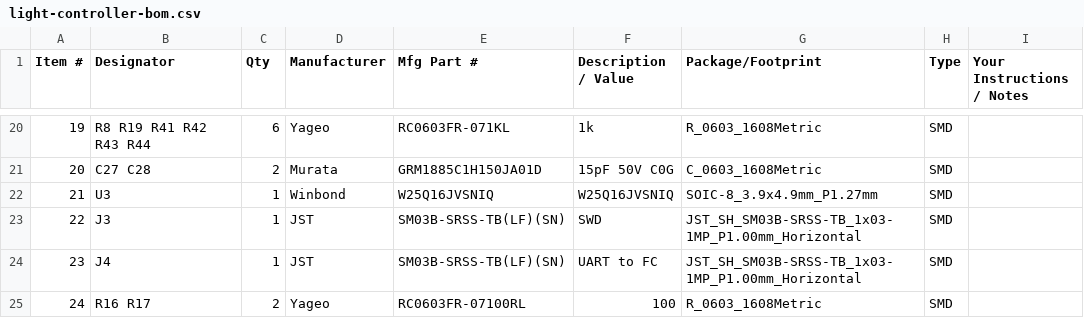
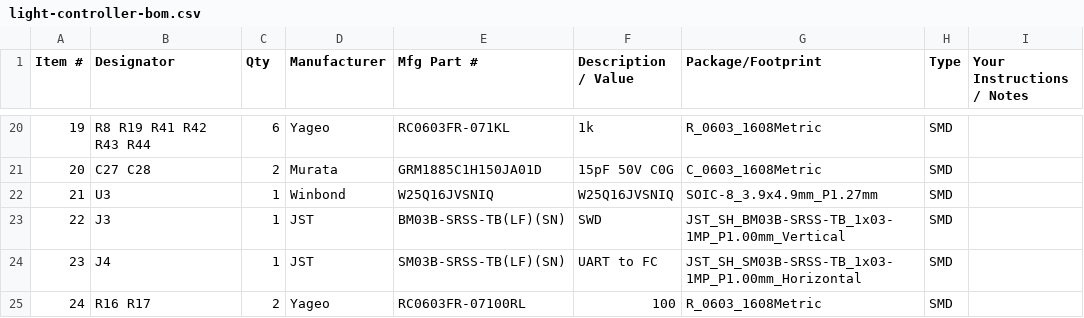
Before and after one commit to benlamonica/drone-show, a CSV file: hardware/light-controller/fab/light-controller-bom.csv, drawn as a sheet; only a part is shown, gaps mark what is left out.

```diff
--- a/hardware/light-controller/fab/light-controller-bom.csv
+++ b/hardware/light-controller/fab/light-controller-bom.csv
@@ -22,3 +22,3 @@ Item #,Designator,Qty,Manufacturer,Mfg Part #,Description / Value,Package/Footpr
 21,U3,1,Winbond,W25Q16JVSNIQ,W25Q16JVSNIQ,SOIC-8_3.9x4.9mm_P1.27mm,SMD,
-22,J3,1,JST,SM03B-SRSS-TB(LF)(SN),SWD,JST_SH_SM03B-SRSS-TB_1x03-1MP_P1.00mm_Horizontal,SMD,
+22,J3,1,JST,BM03B-SRSS-TB(LF)(SN),SWD,JST_SH_BM03B-SRSS-TB_1x03-1MP_P1.00mm_Vertical,SMD,
 23,J4,1,JST,SM03B-SRSS-TB(LF)(SN),UART to FC,JST_SH_SM03B-SRSS-TB_1x03-1MP_P1.00mm_Horizontal,SMD,
```
Also changed, not shown: hardware/light-controller/fab/light-controller-cpl.csv, 11 other files.
